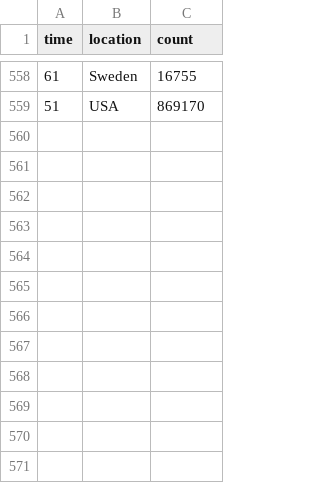
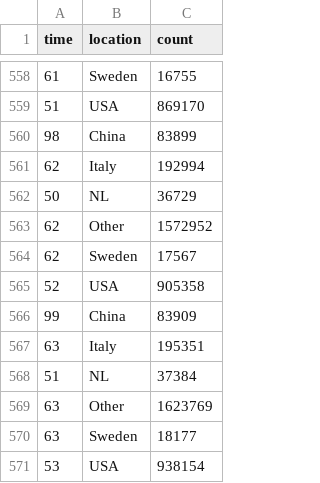
Before and after one commit to robhanssen/covid-19, a CSV file: data/covid-spread-vs-at-100cases.csv, drawn as a sheet; only a part is shown, gaps mark what is left out; the diff names each change by its address in the sheet, - before the commit and + after, or states it on an @@ line.

```diff
--- a/data/covid-spread-vs-at-100cases.csv
+++ b/data/covid-spread-vs-at-100cases.csv
+row 560: 98 | China | 83899
+row 561: 62 | Italy | 192994
+row 562: 50 | NL | 36729
+row 563: 62 | Other | 1572952
+row 564: 62 | Sweden | 17567
+row 565: 52 | USA | 905358
+row 566: 99 | China | 83909
+row 567: 63 | Italy | 195351
+row 568: 51 | NL | 37384
+row 569: 63 | Other | 1623769
+row 570: 63 | Sweden | 18177
+row 571: 53 | USA | 938154
```
Also changed, not shown: data/covid-spread.csv, data/covid-us-deaths.csv, 17 other files.
